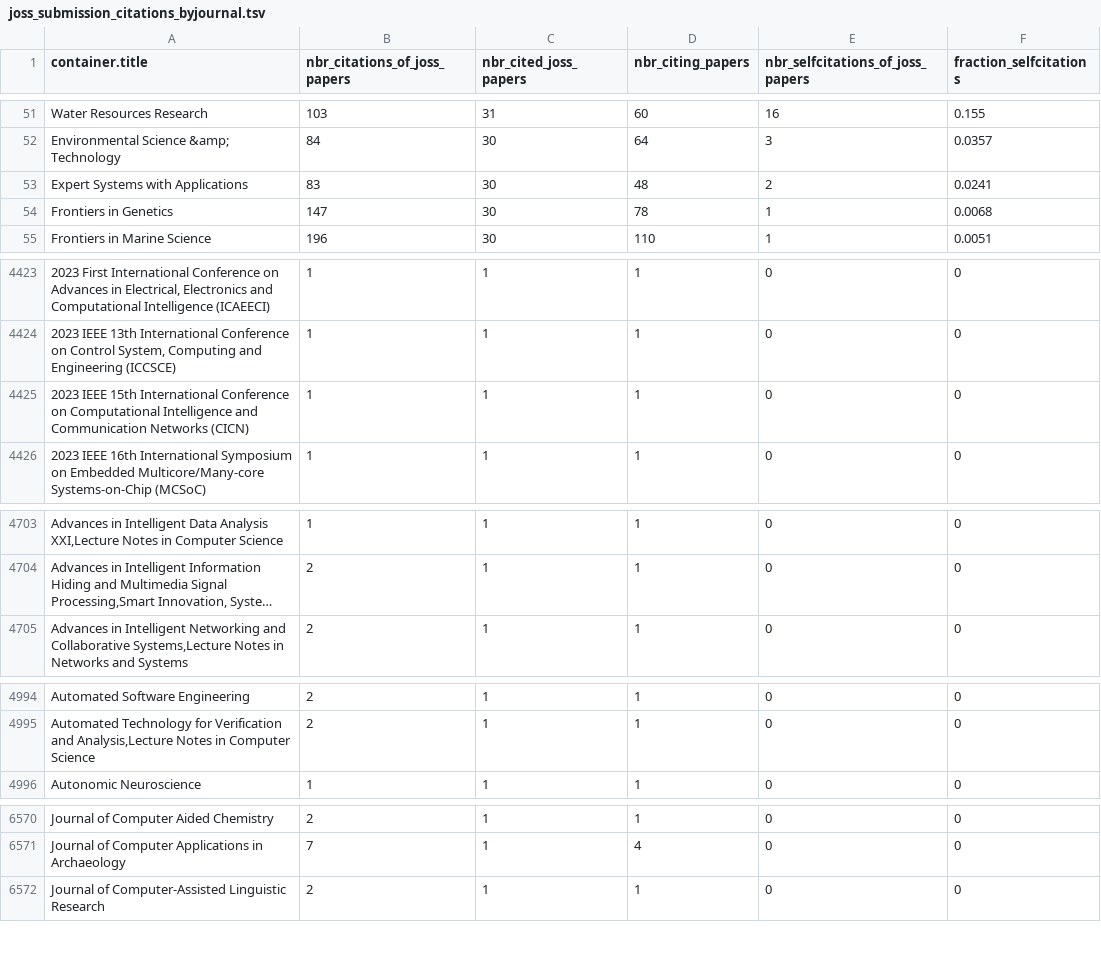
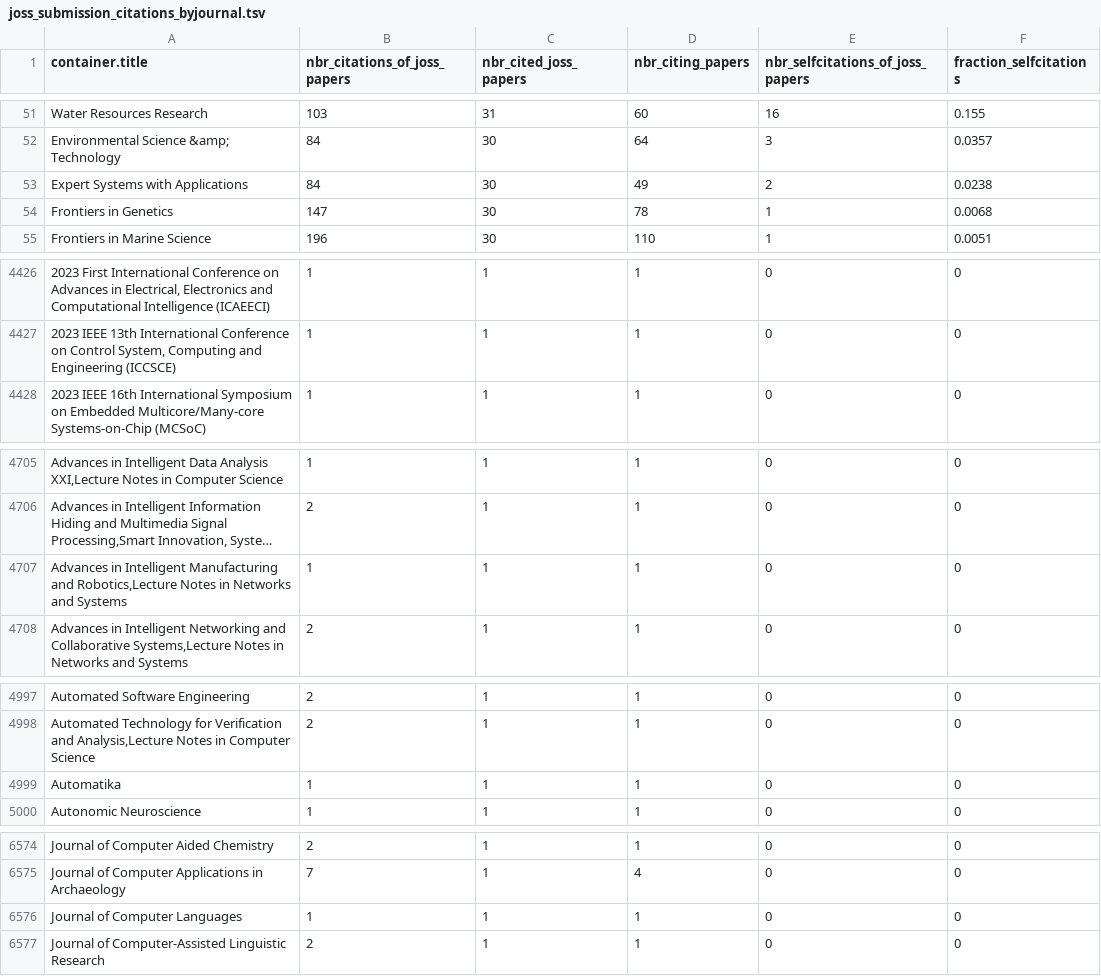
Before and after one commit to openjournals/joss-analytics, a TSV file: joss_submission_citations_byjournal.tsv, drawn as a sheet; only a part is shown, gaps mark what is left out; long unchanged cells end in …; removed rows and columns are numbered as before the commit, all else as after; the diff covers the shown part only; the diff names each change by its address in the sheet, - before the commit and + after, or states it on an @@ line.

```diff
--- a/joss_submission_citations_byjournal.tsv
+++ b/joss_submission_citations_byjournal.tsv
-B53 (nbr_citations_of_joss_papers): 83
+B53 (nbr_citations_of_joss_papers): 84
-D53 (nbr_citing_papers): 48
+D53 (nbr_citing_papers): 49
-F53 (fraction_selfcitations): 0.0241
+F53 (fraction_selfcitations): 0.0238
-row 4425: 2023 IEEE 15th International Conference on Computational Intelligence and Communication Networks (CICN) | 1 | 1 | 1 | 0 | 0
+row 4707: Advances in Intelligent Manufacturing and Robotics,Lecture Notes in Networks and Systems | 1 | 1 | 1 | 0 | 0
+row 4999: Automatika | 1 | 1 | 1 | 0 | 0
+row 6576: Journal of Computer Languages | 1 | 1 | 1 | 0 | 0
```
Also changed, not shown: 6 added rows, 3 removed rows and 8 edited cells elsewhere in this file, 46 other files.
